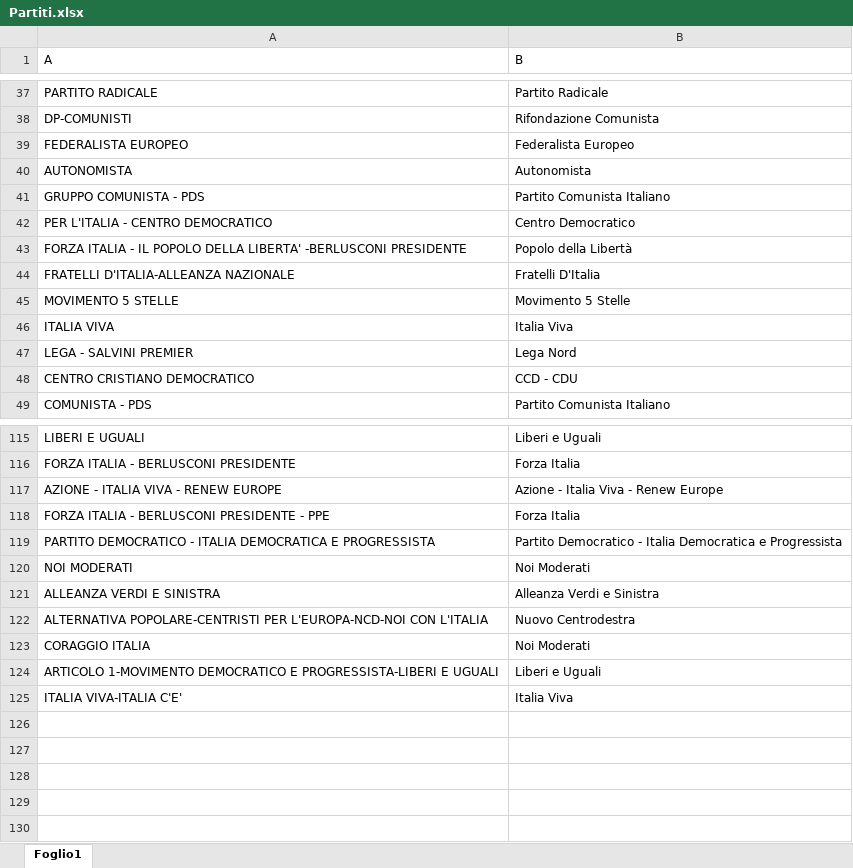
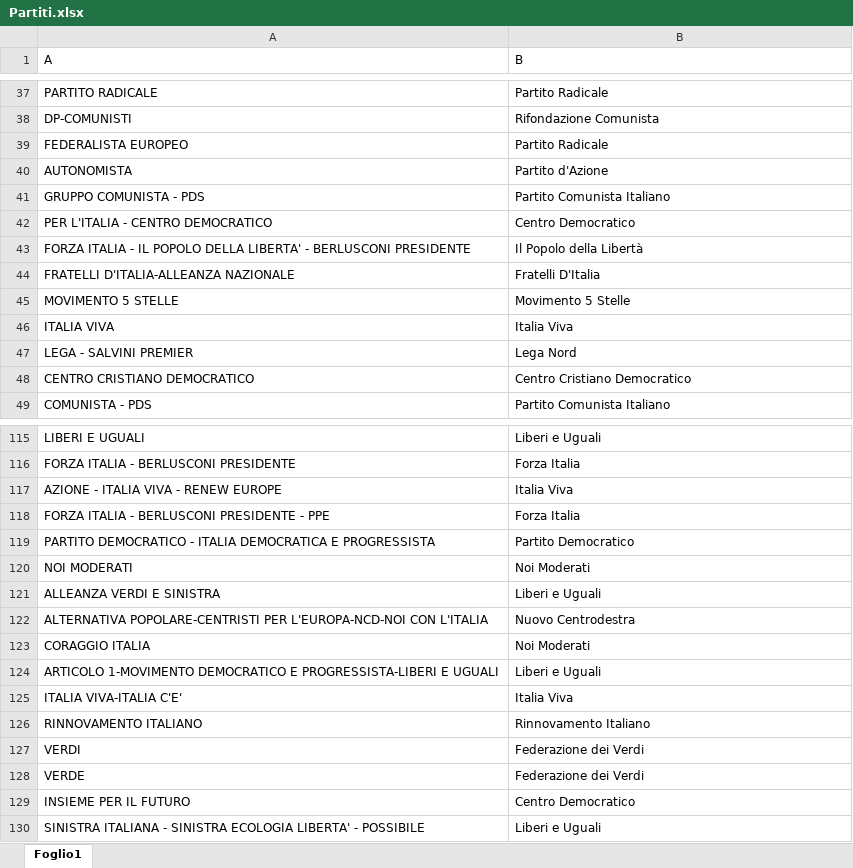
Before and after one commit to giorgimariachiara/informationvisualization, an Excel workbook: Partiti.xlsx, sheet Foglio1, drawn as a sheet; only a part is shown, gaps mark what is left out; values as stored, in another font and other column widths than the file's, no borders; the diff covers the shown part only; the diff names each change by its address in the sheet, - before the commit and + after, or states it on an @@ line.

```diff
--- a/Partiti.xlsx (sheet Foglio1)
+++ b/Partiti.xlsx (sheet Foglio1)
-B39 (B): Federalista Europeo
+B39 (B): Partito Radicale
-B40 (B): Autonomista
+B40 (B): Partito d'Azione
-A43 (A): …DELLA LIBERTA' -BERLUSCONI PRESIDENTE
+A43 (A): …DELLA LIBERTA' - BERLUSCONI PRESIDENTE
-B43 (B): Popolo della Libertà
+B43 (B): Il Popolo della Libertà
-B48 (B): CCD - CDU
+B48 (B): Centro Cristiano Democratico
-B117 (B): Azione - Italia Viva - Renew Europe
+B117 (B): Italia Viva
-B119 (B): Partito Democratico - Italia Democratica e Progressista
+B119 (B): Partito Democratico
-B121 (B): Alleanza Verdi e Sinistra
+B121 (B): Liberi e Uguali
+row 126: RINNOVAMENTO ITALIANO | Rinnovamento Italiano
+row 127: VERDI | Federazione dei Verdi
+row 128: VERDE | Federazione dei Verdi
+row 129: INSIEME PER IL FUTURO | Centro Democratico
@@ row 108 moved to row 130: SINISTRA ITALIANA - SINISTRA ECOLOGIA LI… @@
```
Also changed, not shown: 1 added row and 19 edited cells elsewhere in this sheet, 2 other files.
